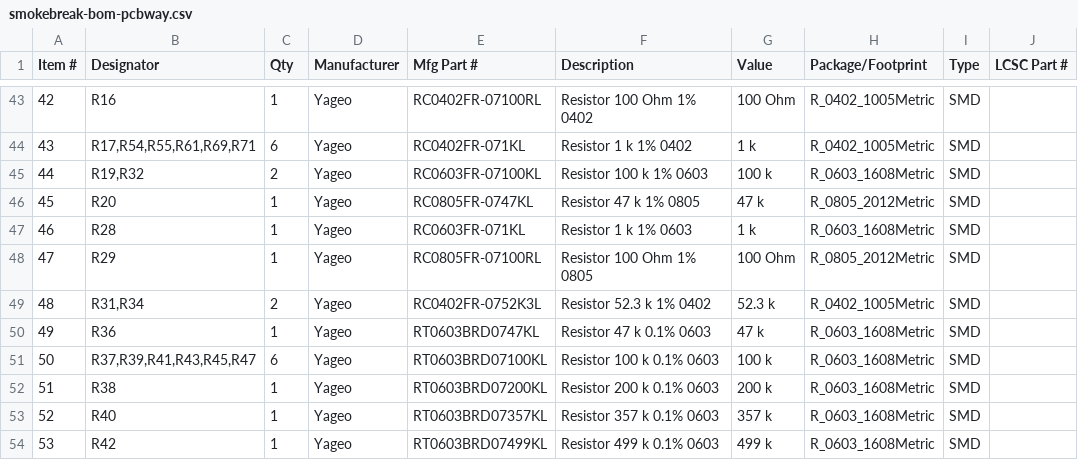
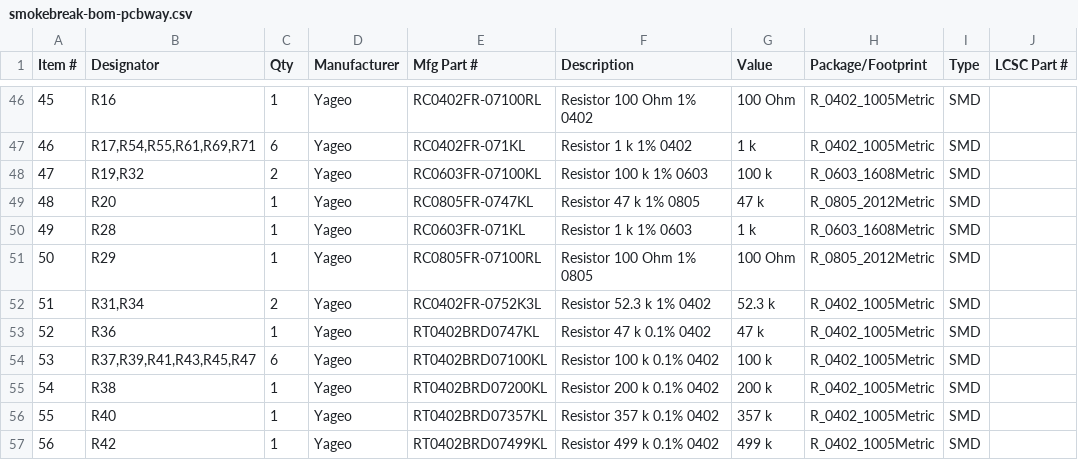
Before and after one commit to offgridevices/offgrid-hardware, a CSV file: smokebreak/v1/fab/smokebreak-bom-pcbway.csv, drawn as a sheet; only a part is shown, gaps mark what is left out; addresses are those after the commit; the diff covers the shown part only; the diff names each change by its address in the sheet, - before the commit and + after, or states it on an @@ line.

```diff
--- a/smokebreak/v1/fab/smokebreak-bom-pcbway.csv
+++ b/smokebreak/v1/fab/smokebreak-bom-pcbway.csv
@@ column A (Item #) renumbered from row 11 down @@
-E53 (Mfg Part #): RT0603BRD0747KL
+E53 (Mfg Part #): RT0402BRD0747KL
-F53 (Description): Resistor 47 k 0.1% 0603
+F53 (Description): Resistor 47 k 0.1% 0402
-H53:H57 (Package/Footprint): R_0603_1608Metric
+H53:H57 (Package/Footprint): R_0402_1005Metric
-E54 (Mfg Part #): RT0603BRD07100KL
+E54 (Mfg Part #): RT0402BRD07100KL
-F54 (Description): Resistor 100 k 0.1% 0603
+F54 (Description): Resistor 100 k 0.1% 0402
-E55 (Mfg Part #): RT0603BRD07200KL
+E55 (Mfg Part #): RT0402BRD07200KL
-F55 (Description): Resistor 200 k 0.1% 0603
+F55 (Description): Resistor 200 k 0.1% 0402
-E56 (Mfg Part #): RT0603BRD07357KL
+E56 (Mfg Part #): RT0402BRD07357KL
-F56 (Description): Resistor 357 k 0.1% 0603
+F56 (Description): Resistor 357 k 0.1% 0402
-E57 (Mfg Part #): RT0603BRD07499KL
+E57 (Mfg Part #): RT0402BRD07499KL
-F57 (Description): Resistor 499 k 0.1% 0603
+F57 (Description): Resistor 499 k 0.1% 0402
```
Also changed, not shown: 8 added rows, 2 removed rows and 77 edited cells elsewhere in this file, smokebreak/v1/fab/smokebreak-cpl.csv, smokebreak/v1/fab/smokebreak-netlist.csv, 6 other files.
